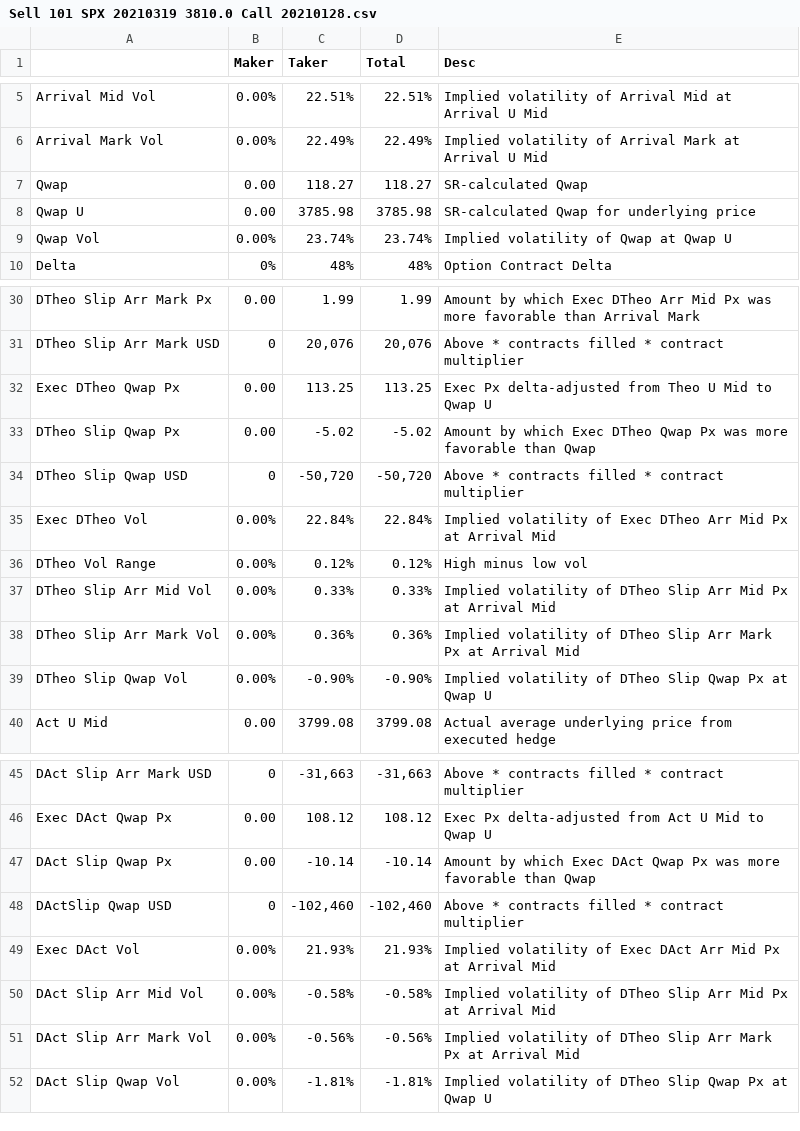
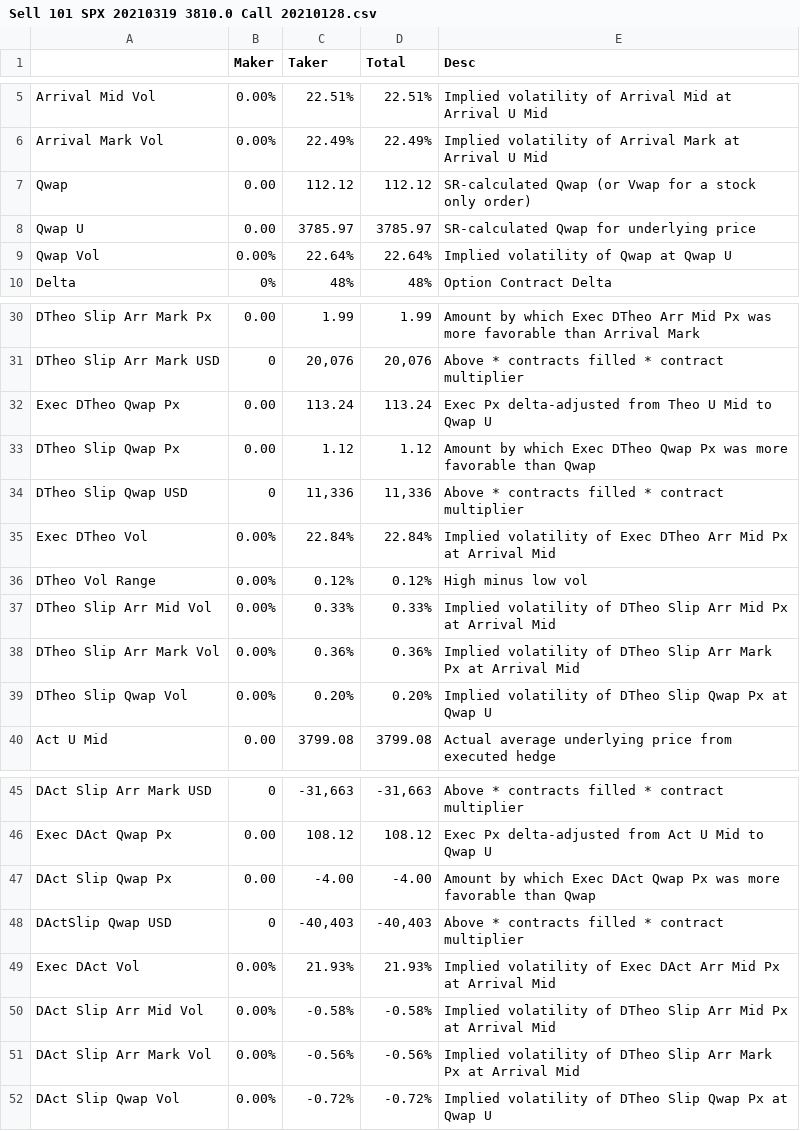
Before and after one commit to simondyates/SpiderRock, a CSV file: TCA/Sell 101 SPX 20210319 3810.0 Call 20210128.csv, drawn as a sheet; only a part is shown, gaps mark what is left out; the diff covers the shown part only.

```diff
--- a/TCA/Sell 101 SPX 20210319 3810.0 Call 20210128.csv
+++ b/TCA/Sell 101 SPX 20210319 3810.0 Call 20210128.csv
@@ -6,5 +6,5 @@ Arrival Mid Vol,     0.00%,    22.51%,    22.51%,Implied volatility of Arrival M
 Arrival Mark Vol,     0.00%,    22.49%,    22.49%,Implied volatility of Arrival Mark at Arrival U Mid
-Qwap,      0.00,    118.27,    118.27,SR-calculated Qwap
-Qwap U,      0.00,   3785.98,   3785.98,SR-calculated Qwap for underlying price
-Qwap Vol,     0.00%,    23.74%,    23.74%,Implied volatility of Qwap at Qwap U
+Qwap,      0.00,    112.12,    112.12,SR-calculated Qwap (or Vwap for a stock only order)
+Qwap U,      0.00,   3785.97,   3785.97,SR-calculated Qwap for underlying price
+Qwap Vol,     0.00%,    22.64%,    22.64%,Implied volatility of Qwap at Qwap U
 Delta,        0%,       48%,       48%,Option Contract Delta
@@ -31,5 +31,5 @@ DTheo Slip Arr Mark Px,      0.00,      1.99,      1.99,Amount by which Exec DTh
 DTheo Slip Arr Mark USD,         0,"    20,076","    20,076",Above  * contracts filled * contract multiplier
-Exec DTheo Qwap Px,      0.00,    113.25,    113.25,Exec Px delta-adjusted from Theo U Mid to Qwap U
-DTheo Slip Qwap Px,      0.00,     -5.02,     -5.02,Amount by which Exec DTheo Qwap Px was more favorable than Qwap
-DTheo Slip Qwap USD,         0,"   -50,720","   -50,720",Above  * contracts filled * contract multiplier
+Exec DTheo Qwap Px,      0.00,    113.24,    113.24,Exec Px delta-adjusted from Theo U Mid to Qwap U
+DTheo Slip Qwap Px,      0.00,      1.12,      1.12,Amount by which Exec DTheo Qwap Px was more favorable than Qwap
+DTheo Slip Qwap USD,         0,"    11,336","    11,336",Above  * contracts filled * contract multiplier
 Exec DTheo Vol,     0.00%,    22.84%,    22.84%,Implied volatility of Exec DTheo Arr Mid Px at Arrival Mid
@@ -38,3 +38,3 @@ DTheo Slip Arr Mid Vol,     0.00%,     0.33%,     0.33%,Implied volatility of DT
 DTheo Slip Arr Mark Vol,     0.00%,     0.36%,     0.36%,Implied volatility of DTheo Slip Arr Mark Px at Arrival Mid
-DTheo Slip Qwap Vol,     0.00%,    -0.90%,    -0.90%,Implied volatility of DTheo Slip Qwap Px at Qwap U
+DTheo Slip Qwap Vol,     0.00%,     0.20%,     0.20%,Implied volatility of DTheo Slip Qwap Px at Qwap U
 Act U Mid,      0.00,   3799.08,   3799.08,Actual average underlying price from executed hedge
@@ -46,4 +46,4 @@ DAct Slip Arr Mark USD,         0,"   -31,663","   -31,663",Above  * contracts f
 Exec DAct Qwap Px,      0.00,    108.12,    108.12,Exec Px delta-adjusted from Act U Mid to Qwap U
-DAct Slip Qwap Px,      0.00,    -10.14,    -10.14,Amount by which Exec DAct Qwap Px was more favorable than Qwap
-DActSlip Qwap USD,         0,"  -102,460","  -102,460",Above  * contracts filled * contract multiplier
+DAct Slip Qwap Px,      0.00,     -4.00,     -4.00,Amount by which Exec DAct Qwap Px was more favorable than Qwap
+DActSlip Qwap USD,         0,"   -40,403","   -40,403",Above  * contracts filled * contract multiplier
 Exec DAct Vol,     0.00%,    21.93%,    21.93%,Implied volatility of Exec DAct Arr Mid Px at Arrival Mid
@@ -51,2 +51,2 @@ DAct Slip Arr Mid Vol,     0.00%,    -0.58%,    -0.58%,Implied volatility of DTh
 DAct Slip Arr Mark Vol,     0.00%,    -0.56%,    -0.56%,Implied volatility of DTheo Slip Arr Mark Px at Arrival Mid
-DAct Slip Qwap Vol,     0.00%,    -1.81%,    -1.81%,Implied volatility of DTheo Slip Qwap Px at Qwap U
+DAct Slip Qwap Vol,     0.00%,    -0.72%,    -0.72%,Implied volatility of DTheo Slip Qwap Px at Qwap U
```
Also changed, not shown: 5 edited cells elsewhere in this file, TCA/Buy 1000 SPXW 20210319 3850 Call 20210125.csv, TCA/Buy 500 SPX 20210319 3860.0 Call 20210126.csv, 12 other files.
